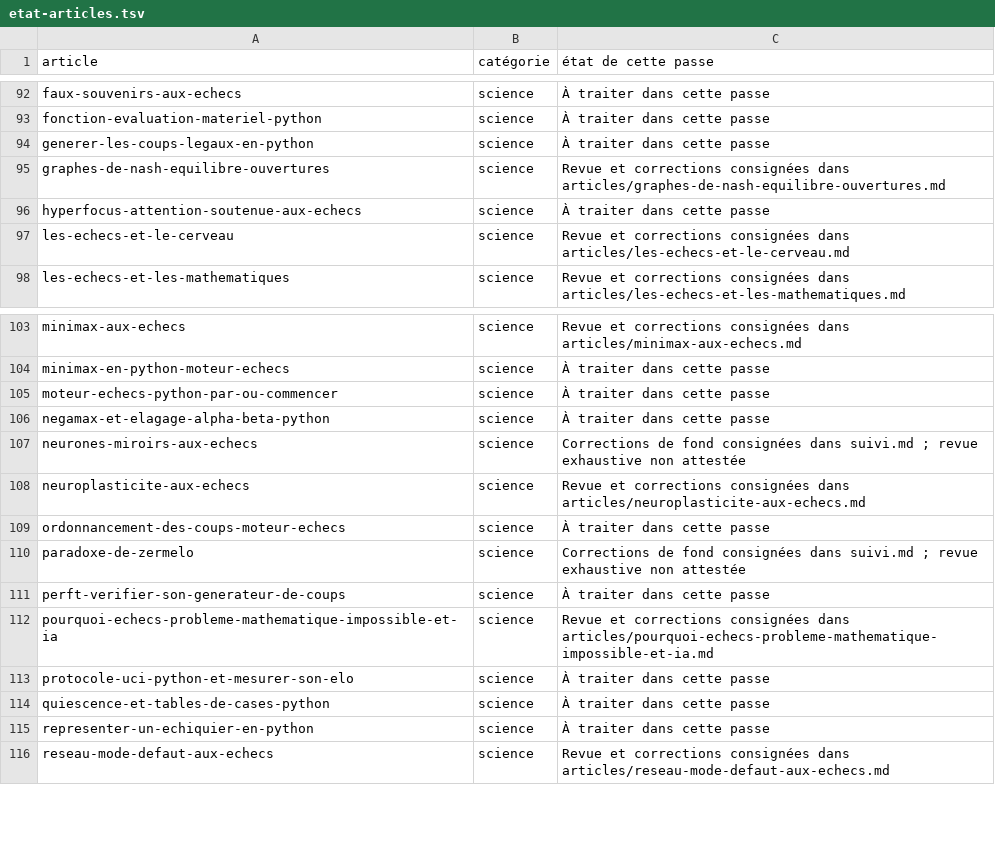
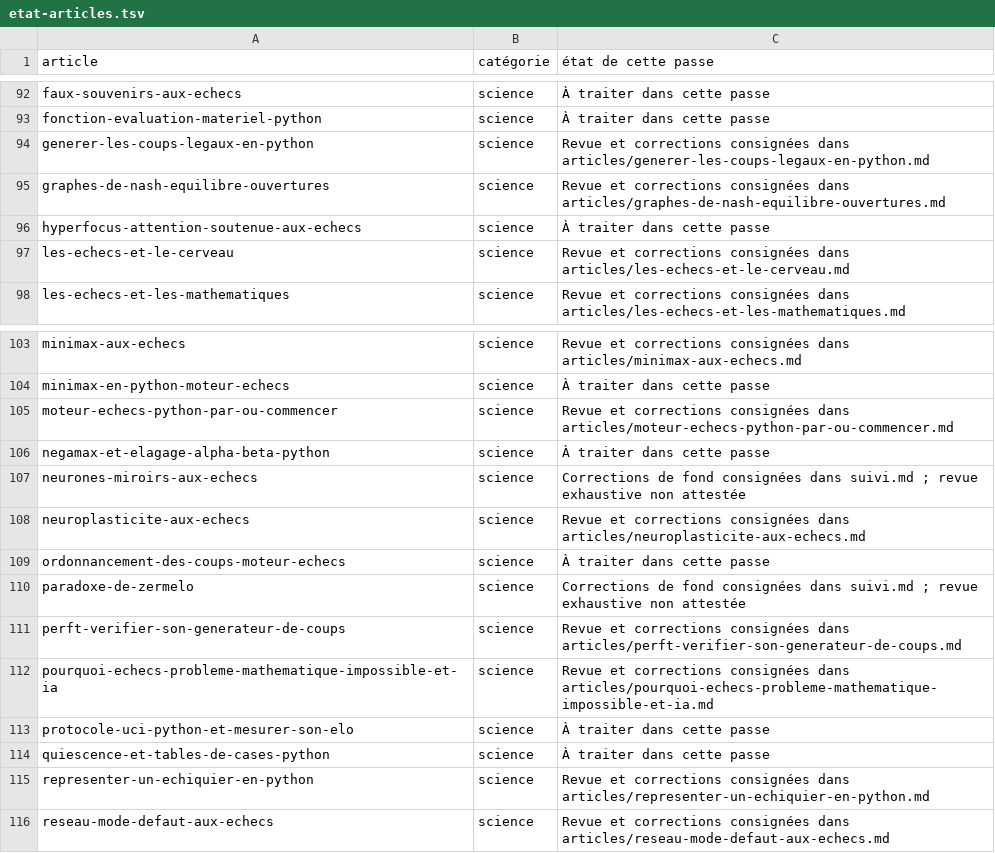
Before and after one commit to Frozalex/blogdungaucher, a TSV file: docs/corrections-editoriales/etat-articles.tsv, drawn as a sheet; only a part is shown, gaps mark what is left out.

Commit message:
fix(perft-verifier-son-generateur-de-coups): préciser les garanties et documenter les règles

```diff
--- a/docs/corrections-editoriales/etat-articles.tsv
+++ b/docs/corrections-editoriales/etat-articles.tsv
@@ -93,3 +93,3 @@ faux-souvenirs-aux-echecs	science	À traiter dans cette passe
 fonction-evaluation-materiel-python	science	À traiter dans cette passe
-generer-les-coups-legaux-en-python	science	À traiter dans cette passe
+generer-les-coups-legaux-en-python	science	Revue et corrections consignées dans articles/generer-les-coups-legaux-en-python.md
 graphes-de-nash-equilibre-ouvertures	science	Revue et corrections consignées dans articles/graphes-de-nash-equilibre-ouvertures.md
@@ -104,3 +104,3 @@ minimax-aux-echecs	science	Revue et corrections consignées dans articles/minima
 minimax-en-python-moteur-echecs	science	À traiter dans cette passe
-moteur-echecs-python-par-ou-commencer	science	À traiter dans cette passe
+moteur-echecs-python-par-ou-commencer	science	Revue et corrections consignées dans articles/moteur-echecs-python-par-ou-commencer.md
 negamax-et-elagage-alpha-beta-python	science	À traiter dans cette passe
@@ -110,3 +110,3 @@ ordonnancement-des-coups-moteur-echecs	science	À traiter dans cette passe
 paradoxe-de-zermelo	science	Corrections de fond consignées dans suivi.md ; revue exhaustive non attestée
-perft-verifier-son-generateur-de-coups	science	À traiter dans cette passe
+perft-verifier-son-generateur-de-coups	science	Revue et corrections consignées dans articles/perft-verifier-son-generateur-de-coups.md
 pourquoi-echecs-probleme-mathematique-impossible-et-ia	science	Revue et corrections consignées dans articles/pourquoi-echecs-probleme-mathematique-impossible-et-ia.md
@@ -114,3 +114,3 @@ protocole-uci-python-et-mesurer-son-elo	science	À traiter dans cette passe
 quiescence-et-tables-de-cases-python	science	À traiter dans cette passe
-representer-un-echiquier-en-python	science	À traiter dans cette passe
+representer-un-echiquier-en-python	science	Revue et corrections consignées dans articles/representer-un-echiquier-en-python.md
 reseau-mode-defaut-aux-echecs	science	Revue et corrections consignées dans articles/reseau-mode-defaut-aux-echecs.md
```
Also changed, not shown: 2 other files.
